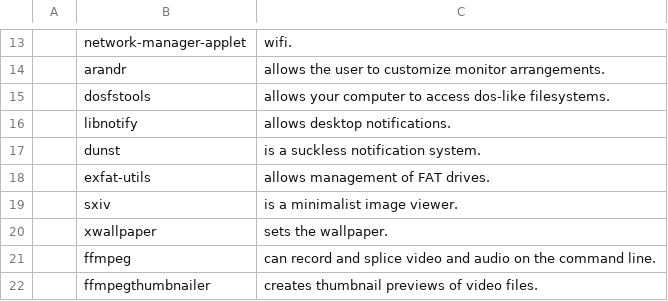
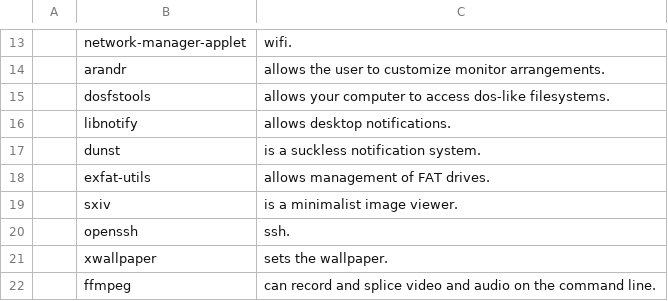
Before and after one commit to masterj122517/MJR, a CSV file: progs.csv, drawn as a sheet; only a part is shown, gaps mark what is left out; the shorter side is filled out with more unchanged rows.

Commit message:
openssh

```diff
--- a/progs.csv
+++ b/progs.csv
@@ -19,2 +19,3 @@
 ,sxiv,is a minimalist image viewer.
+,openssh,ssh.
 ,xwallpaper,sets the wallpaper.
```
